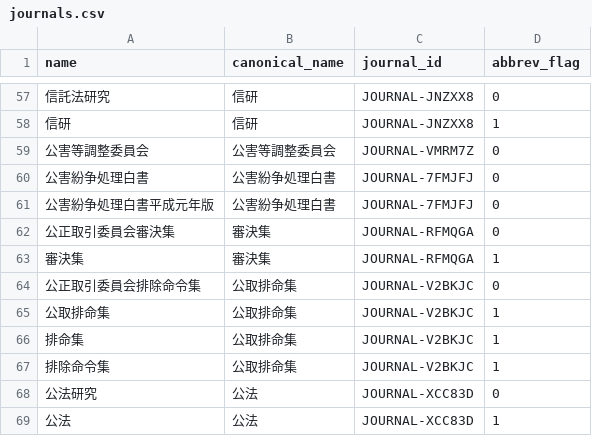
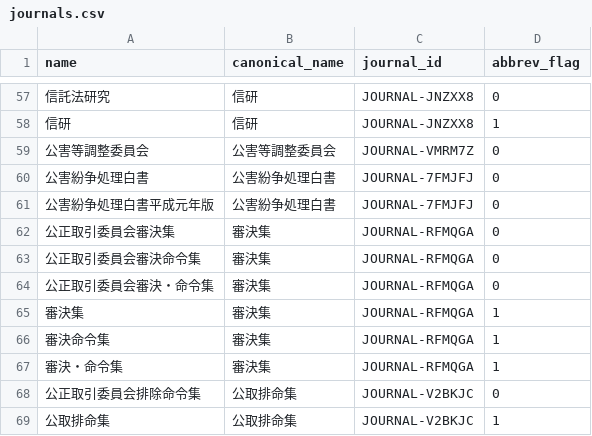
Before and after one commit to yuhikaku/journal-abbreviations, a CSV file: journals.csv, drawn as a sheet; only a part is shown, gaps mark what is left out; the shorter side is filled out with more unchanged rows; the diff names each change by its address in the sheet, - before the commit and + after, or states it on an @@ line.

Commit message:
update data

```diff
--- a/journals.csv
+++ b/journals.csv
+row 63: 公正取引委員会審決命令集 | 審決集 | JOURNAL-RFMQGA | 0
+row 64: 公正取引委員会審決・命令集 | 審決集 | JOURNAL-RFMQGA | 0
+row 66: 審決命令集 | 審決集 | JOURNAL-RFMQGA | 1
+row 67: 審決・命令集 | 審決集 | JOURNAL-RFMQGA | 1
```
Also changed, not shown: 1 other file.
